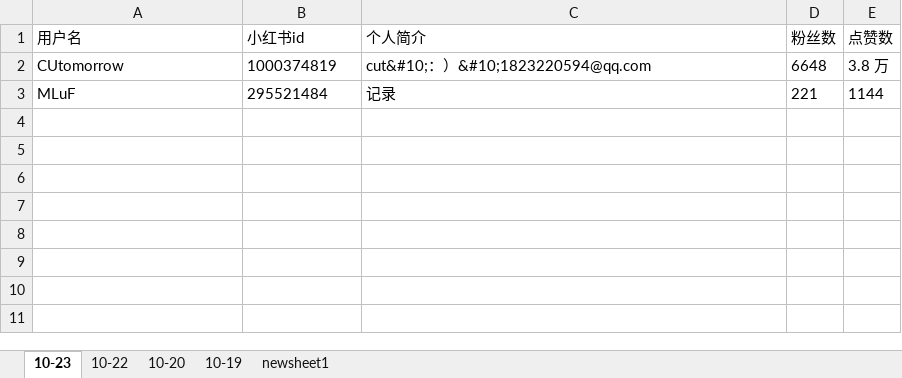
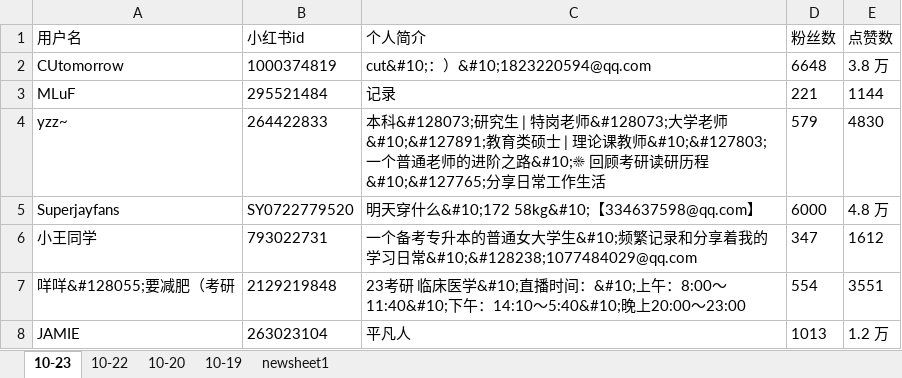
Before and after one commit to betterlmy/xiaohongshu_spider, an Excel workbook: output/info.xlsx, sheet 10-23, drawn as a sheet; values as stored, in another font and other column widths than the file's, no borders; the diff names each change by its address in the sheet, - before the commit and + after, or states it on an @@ line.

```diff
--- a/output/info.xlsx (sheet 10-23)
+++ b/output/info.xlsx (sheet 10-23)
+row 4: yzz~ | 264422833 | 本科&#128073;研究生 | 特岗老师&#128073;大学老师&#10;&#127891;教育类硕士 | 理论课教师&#10;&#127803;一个普通老师的进阶之路&#10;☀ 回顾考研读研历程&#10;&#127765;分享日常工作生活 | 579 | 4830
+row 5: Superjayfans | SY0722779520 | 明天穿什么&#10;172 58kg&#10;【334637598@qq.com】 | 6000 | 4.8 万
+row 6: 小王同学 | 793022731 | 一个备考专升本的普通女大学生&#10;频繁记录和分享着我的学习日常&#10;&#128238;1077484029@qq.com | 347 | 1612
+row 7: 咩咩&#128055;要减肥（考研 | 2129219848 | 23考研 临床医学&#10;直播时间：&#10;上午：8:00～11:40&#10;下午：14:10～5:40&#10;晚上20:00～23:00 | 554 | 3551
+row 8: JAMIE | 263023104 | 平凡人 | 1013 | 1.2 万
```
Also changed, not shown: 9 other files.
